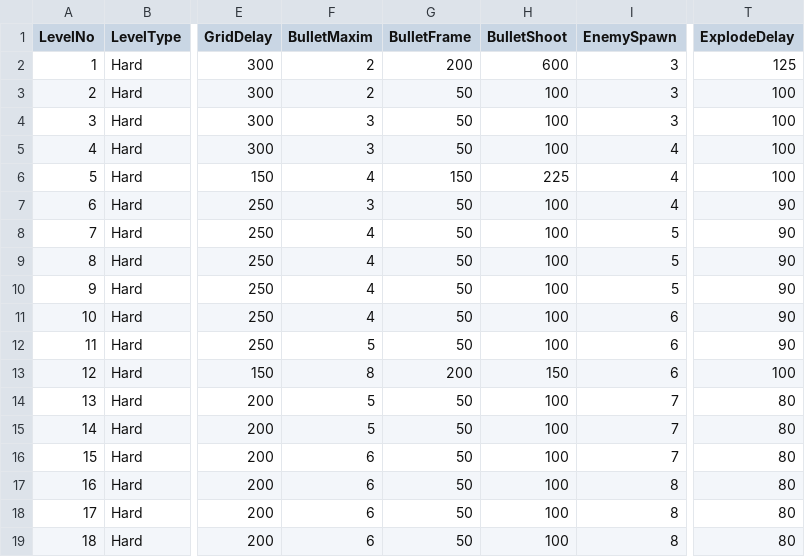
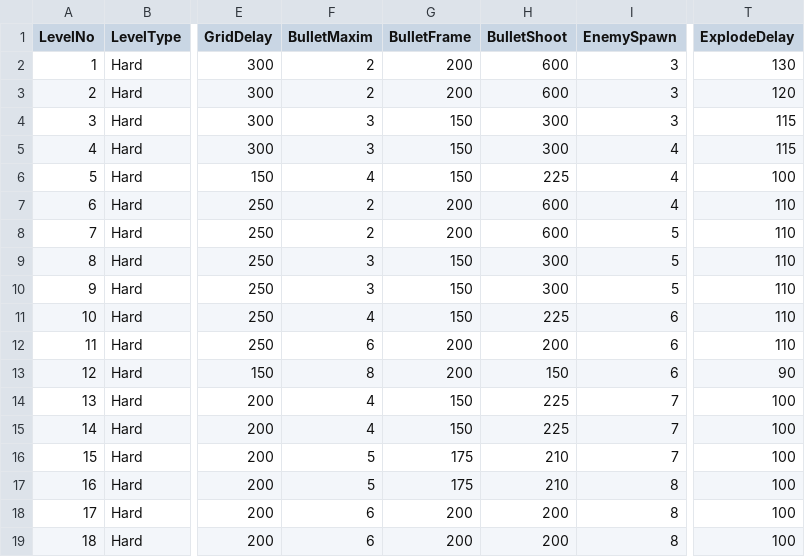
Before and after one commit to StevePro7/3DcityLevels, a CSV file: AppToCSV/bin/Debug/netcoreapp2.1/Out/Hard.csv, drawn as a sheet; only a part is shown, gaps mark what is left out; the diff names each change by its address in the sheet, - before the commit and + after, or states it on an @@ line.

Commit message:
Update bullet values

```diff
--- a/AppToCSV/bin/Debug/netcoreapp2.1/Out/Hard.csv
+++ b/AppToCSV/bin/Debug/netcoreapp2.1/Out/Hard.csv
-T2 (ExplodeDelay): 125
+T2 (ExplodeDelay): 130
-G3 (BulletFrame): 50
+G3 (BulletFrame): 200
-H3 (BulletShoot): 100
+H3 (BulletShoot): 600
-T3 (ExplodeDelay): 100
+T3 (ExplodeDelay): 120
-G4:G5 (BulletFrame): 50
+G4:G5 (BulletFrame): 150
-H4:H5 (BulletShoot): 100
+H4:H5 (BulletShoot): 300
-T4:T5 (ExplodeDelay): 100
+T4:T5 (ExplodeDelay): 115
-F7 (BulletMaxim): 3
+F7 (BulletMaxim): 2
-G7:G8 (BulletFrame): 50
+G7:G8 (BulletFrame): 200
-H7:H8 (BulletShoot): 100
+H7:H8 (BulletShoot): 600
-T7:T12 (ExplodeDelay): 90
+T7:T12 (ExplodeDelay): 110
-F8 (BulletMaxim): 4
+F8 (BulletMaxim): 2
-F9:F10 (BulletMaxim): 4
+F9:F10 (BulletMaxim): 3
-G9:G11 (BulletFrame): 50
+G9:G11 (BulletFrame): 150
-H9:H10 (BulletShoot): 100
+H9:H10 (BulletShoot): 300
-H11 (BulletShoot): 100
+H11 (BulletShoot): 225
-F12 (BulletMaxim): 5
+F12 (BulletMaxim): 6
-G12 (BulletFrame): 50
+G12 (BulletFrame): 200
-H12 (BulletShoot): 100
+H12 (BulletShoot): 200
-T13 (ExplodeDelay): 100
+T13 (ExplodeDelay): 90
-F14:F15 (BulletMaxim): 5
+F14:F15 (BulletMaxim): 4
-G14:G15 (BulletFrame): 50
+G14:G15 (BulletFrame): 150
-H14:H15 (BulletShoot): 100
+H14:H15 (BulletShoot): 225
-T14:T19 (ExplodeDelay): 80
+T14:T19 (ExplodeDelay): 100
-F16:F17 (BulletMaxim): 6
+F16:F17 (BulletMaxim): 5
-G16:G17 (BulletFrame): 50
+G16:G17 (BulletFrame): 175
-H16:H17 (BulletShoot): 100
+H16:H17 (BulletShoot): 210
-G18:G19 (BulletFrame): 50
+G18:G19 (BulletFrame): 200
-H18:H19 (BulletShoot): 100
+H18:H19 (BulletShoot): 200
```
Also changed, not shown: AppToCSV/bin/Debug/netcoreapp2.1/Out/Easy.csv.
